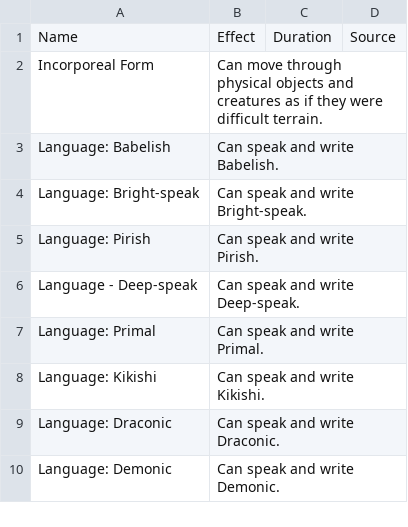
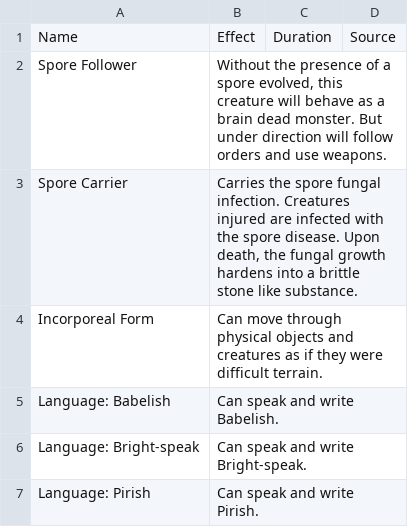
Before and after one commit to JackDanna/OldFallenCharacterSheet, a CSV file: src/Server/FallenData/CharacterEffectForDisplayData.csv, drawn as a sheet; only a part is shown; the shorter side is filled out with more unchanged rows.

Commit message:
Added Spore effects

```diff
--- a/src/Server/FallenData/CharacterEffectForDisplayData.csv
+++ b/src/Server/FallenData/CharacterEffectForDisplayData.csv
@@ -1,2 +1,4 @@
 Name,Effect,Duration,Source
+Spore Follower,"Without the presence of a spore evolved, this creature will behave as a brain dead monster. But under direction will follow orders and use weapons.",,
+Spore Carrier,"Carries the spore fungal infection. Creatures injured are infected with the spore disease. Upon death, the fungal growth hardens into a brittle stone like substance.",,
 Incorporeal Form,Can move through physical objects and creatures as if they were difficult terrain.,,
```
